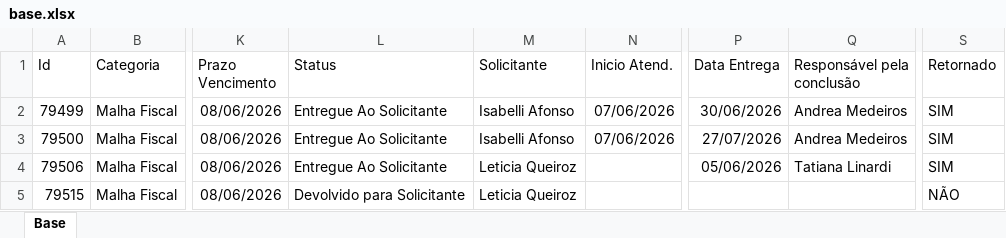
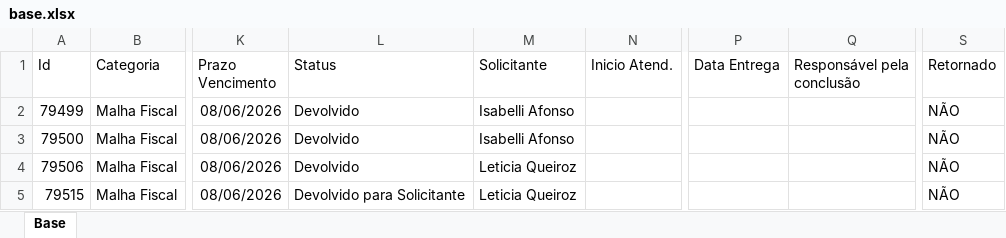
Before and after one commit to Controladoria-MG/Portal-dos-chamados, an Excel workbook: data/base.xlsx, sheet Base, drawn as a sheet; only a part is shown, gaps mark what is left out; values as stored, in another font and other column widths than the file's, no borders; table styles not drawn; the diff covers the shown part only; the diff names each change by its address in the sheet, - before the commit and + after, or states it on an @@ line.

```diff
--- a/data/base.xlsx (sheet Base)
+++ b/data/base.xlsx (sheet Base)
-L2:L4 (Status): Entregue Ao Solicitante
+L2:L4 (Status): Devolvido
-N2:N3 (Inicio Atend.): 07/06/2026
+N2:N3 (Inicio Atend.): (empty)
-P2 (Data Entrega): 30/06/2026
+P2 (Data Entrega): (empty)
-Q2:Q3 (Responsável pela conclusão): Andrea Medeiros
+Q2:Q3 (Responsável pela conclusão): (empty)
-S2:S4 (Retornado): SIM
+S2:S4 (Retornado): NÃO
-P3 (Data Entrega): 27/07/2026
+P3 (Data Entrega): (empty)
-P4 (Data Entrega): 05/06/2026
+P4 (Data Entrega): (empty)
-Q4 (Responsável pela conclusão): Tatiana Linardi
+Q4 (Responsável pela conclusão): (empty)
```
Also changed, not shown: 5 added rows, 2 removed rows, 5 moved rows and 12 edited cells elsewhere in this sheet, 2 other files.
